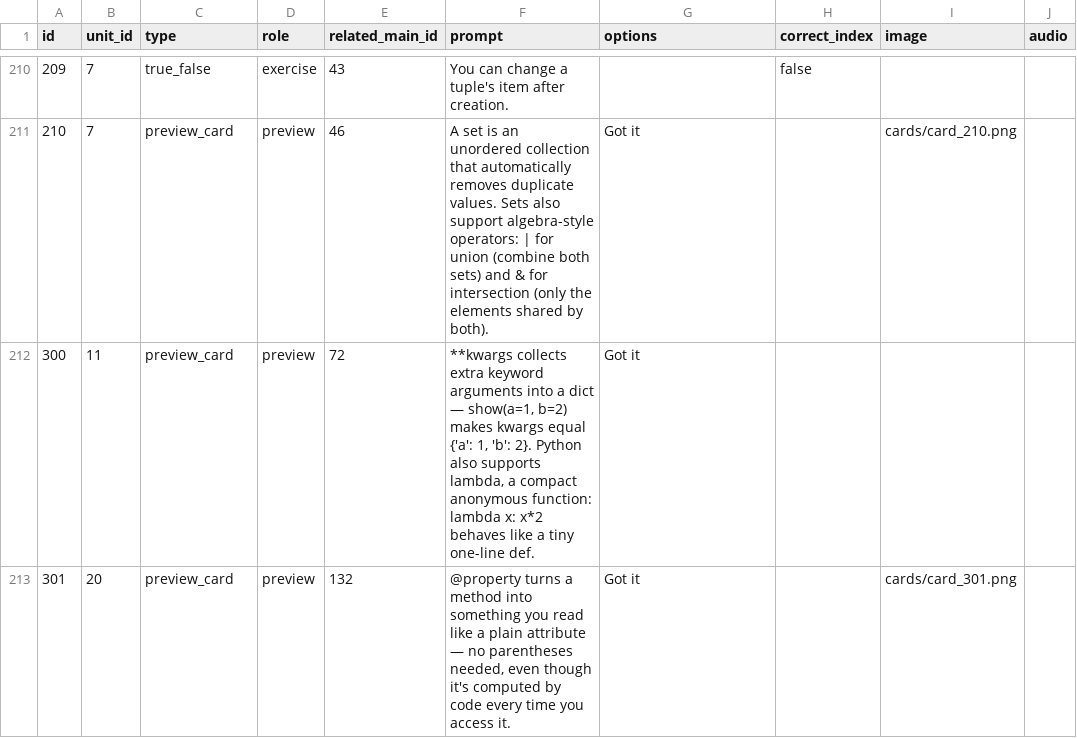
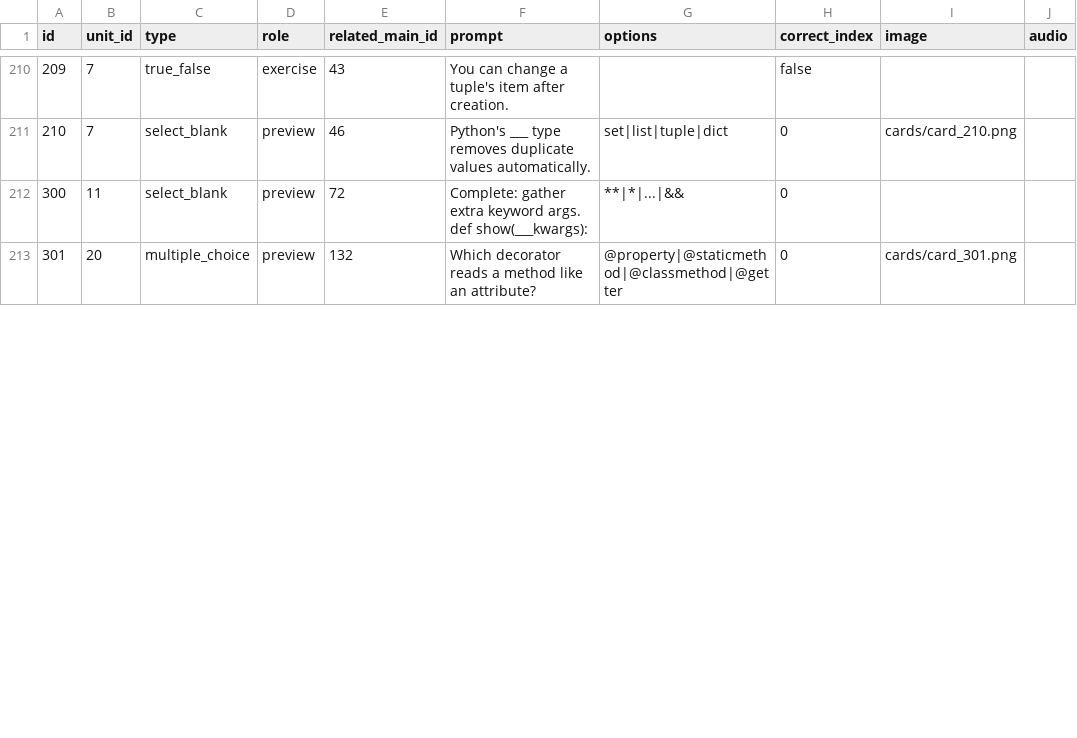
Before and after one commit to yaaddi-courses/python-basics, a CSV file: source/cards.csv, drawn as a sheet; only a part is shown, gaps mark what is left out; ↵ is a line break in a cell; the diff covers the shown part only; the diff names each change by its address in the sheet, - before the commit and + after, or states it on an @@ line.

```diff
--- a/source/cards.csv
+++ b/source/cards.csv
-C211:C212 (type): preview_card
+C211:C212 (type): select_blank
-F211 (prompt): A set is an unordered collection that automatically removes duplicate values. Sets also support algebra-style operators: | for union (combine both sets) and & for intersection (only the elements shared by both).
+F211 (prompt): Python's ___ type removes duplicate values automatically.
-G211 (options): Got it
+G211 (options): set|list|tuple|dict
-H211:H213 (correct_index): (empty)
+H211:H213 (correct_index): 0
-F212 (prompt): **kwargs collects extra keyword arguments into a dict — show(a=1, b=2) makes kwargs equal {'a': 1, 'b': 2}. Python also supports lambda, a compact anonymous function: lambda x: x*2 behaves like a tiny one-line def.
+F212 (prompt): Complete: gather extra keyword args. ↵ def show(___kwargs):
-G212 (options): Got it
+G212 (options): **|*|...|&&
-C213 (type): preview_card
+C213 (type): multiple_choice
-F213 (prompt): @property turns a method into something you read like a plain attribute — no parentheses needed, even though it's computed by code every time you access it.
+F213 (prompt): Which decorator reads a method like an attribute?
-G213 (options): Got it
+G213 (options): @property|@staticmethod|@classmethod|@getter
```
Also changed, not shown: 112 edited cells elsewhere in this file, 3 other files.
